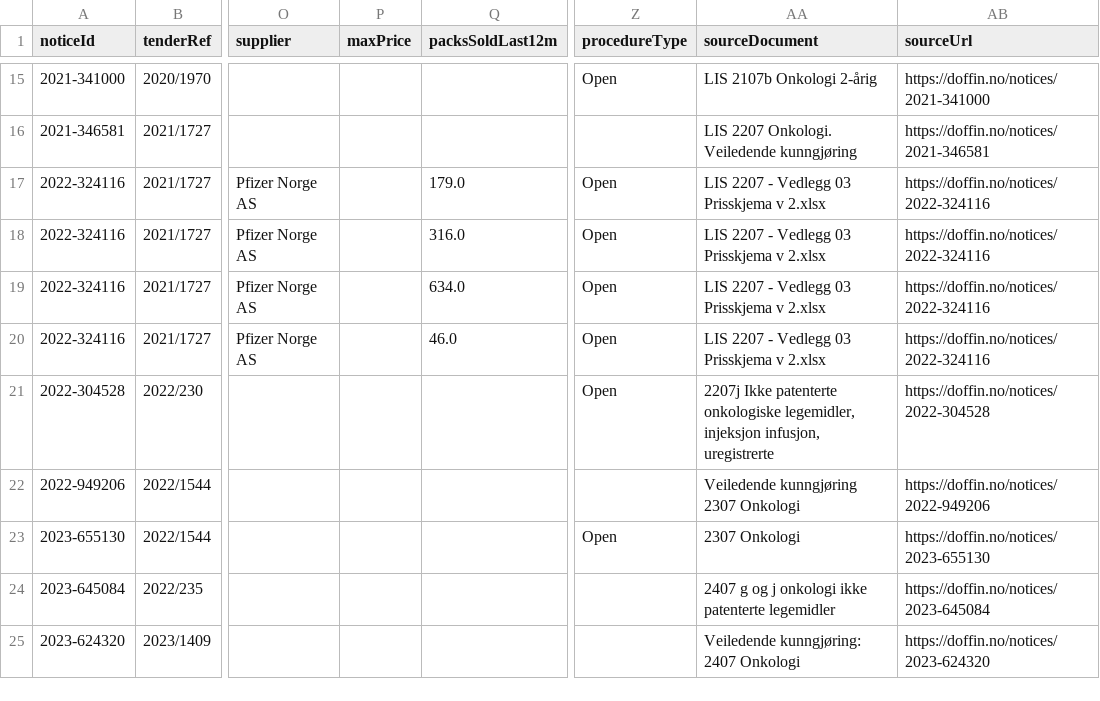
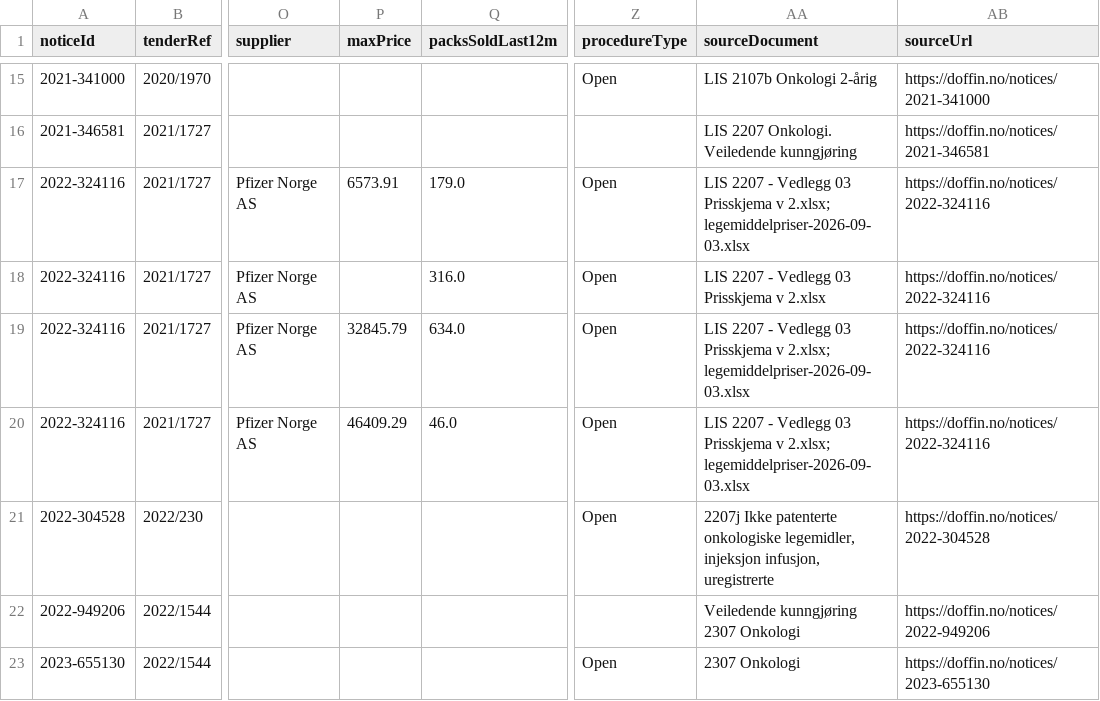
Before and after one commit to SaahithShetty/norwegian-tender-pipeline, a CSV file: output/output.csv, drawn as a sheet; only a part is shown, gaps mark what is left out; the shorter side is filled out with more unchanged rows; the diff names each change by its address in the sheet, - before the commit and + after, or states it on an @@ line.

```diff
--- a/output/output.csv
+++ b/output/output.csv
-P17 (maxPrice): (empty)
+P17 (maxPrice): 6573.91
-AA17 (sourceDocument): …Prisskjema v 2.xlsx
+AA17 (sourceDocument): …Prisskjema v 2.xlsx; legemiddelpriser-2026-09-03.xlsx
-P19 (maxPrice): (empty)
+P19 (maxPrice): 32845.79
-AA19:AA20 (sourceDocument): …Prisskjema v 2.xlsx
+AA19:AA20 (sourceDocument): …Prisskjema v 2.xlsx; legemiddelpriser-2026-09-03.xlsx
-P20 (maxPrice): (empty)
+P20 (maxPrice): 46409.29
```
Also changed, not shown: 7 other files.
